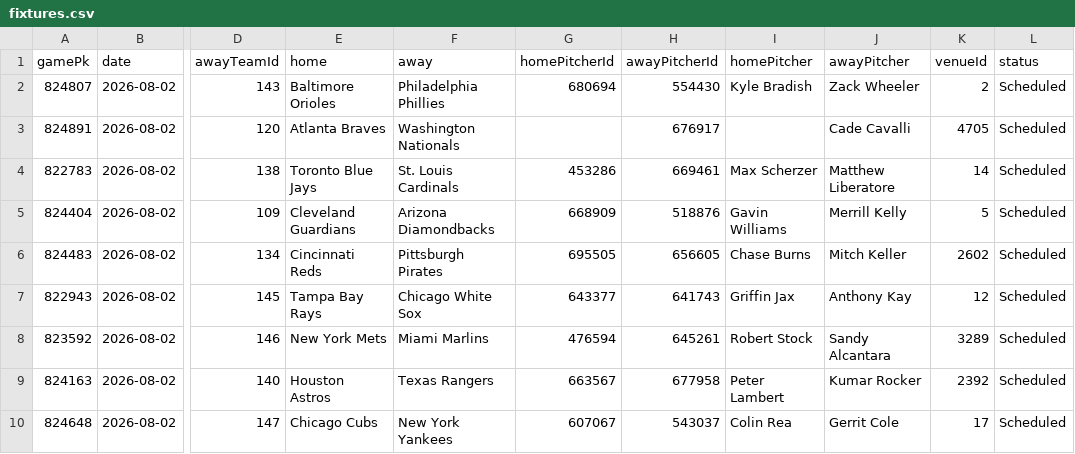
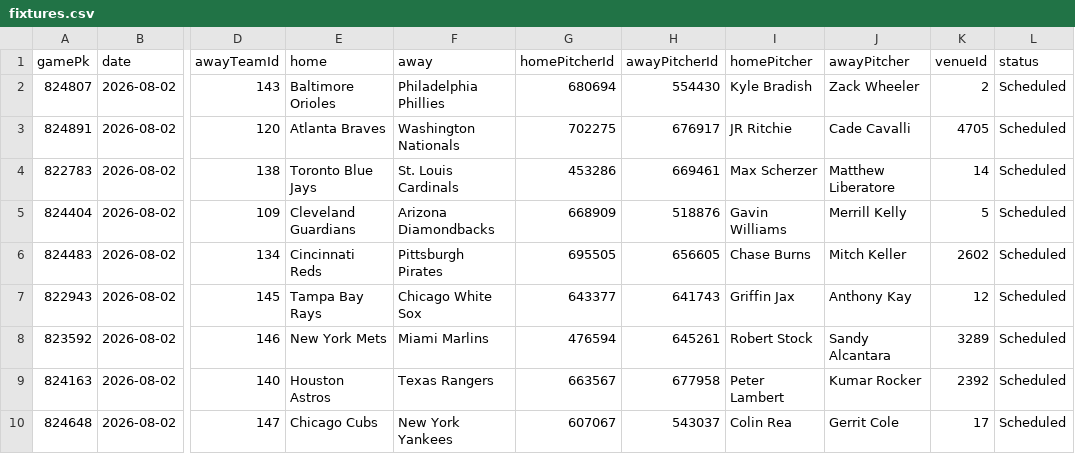
Before and after one commit to DanielTomaro13/MLB-Modelling, a CSV file: data/fixtures.csv, drawn as a sheet; only a part is shown, gaps mark what is left out; the diff names each change by its address in the sheet, - before the commit and + after, or states it on an @@ line.

```diff
--- a/data/fixtures.csv
+++ b/data/fixtures.csv
-G3 (homePitcherId): (empty)
+G3 (homePitcherId): 702275
-I3 (homePitcher): (empty)
+I3 (homePitcher): JR Ritchie
```
Also changed, not shown: reports/predictions.csv, 2 other files.
